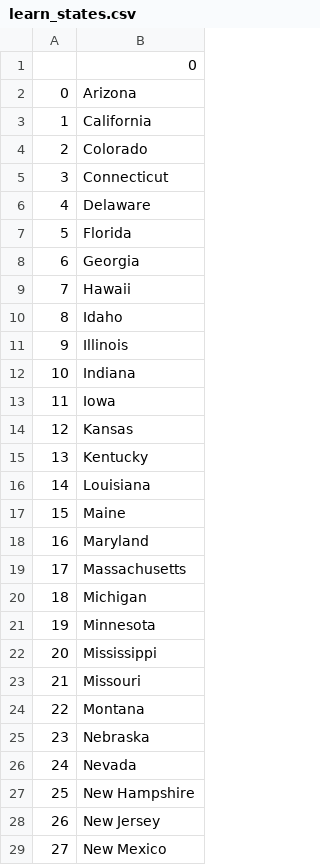
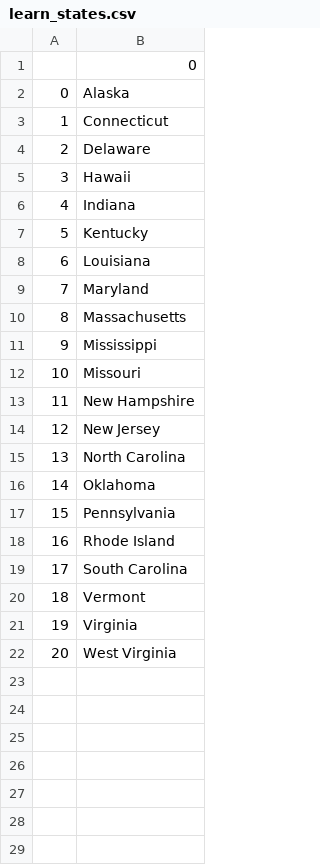
Before and after one commit to TroyCaywood/Python, a CSV file: 100 Days of Code/CodeChallenges/Day-25/learn_states.csv, drawn as a sheet; only a part is shown; the shorter side is filled out with more unchanged rows; removed rows and columns are numbered as before the commit, all else as after; the diff covers the shown part only; the diff names each change by its address in the sheet, - before the commit and + after, or states it on an @@ line.

Commit message:
Update with list comprehension

```diff
--- a/100 Days of Code/CodeChallenges/Day-25/learn_states.csv
+++ b/100 Days of Code/CodeChallenges/Day-25/learn_states.csv
-B2: Arizona
+B2: Alaska
-row 3: 1 | California
-row 4: 2 | Colorado
@@ column A renumbered between rows 3 and 22 @@
-row 7: 5 | Florida
-row 8: 6 | Georgia
-row 10: 8 | Idaho
-row 11: 9 | Illinois
-row 13: 11 | Iowa
-row 14: 12 | Kansas
-row 17: 15 | Maine
-row 20: 18 | Michigan
-row 21: 19 | Minnesota
-row 24: 22 | Montana
-row 25: 23 | Nebraska
-row 26: 24 | Nevada
-row 29: 27 | New Mexico
```
Also changed, not shown: 11 removed rows elsewhere in this file, 1 other file.
